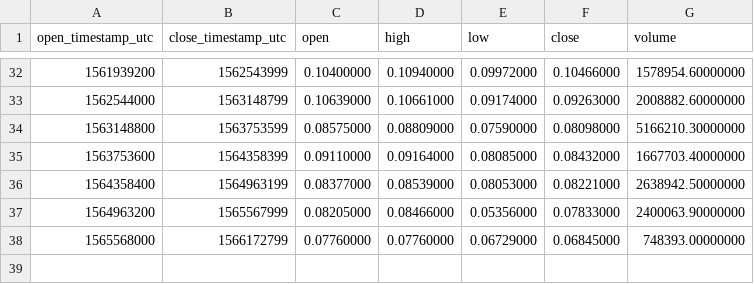
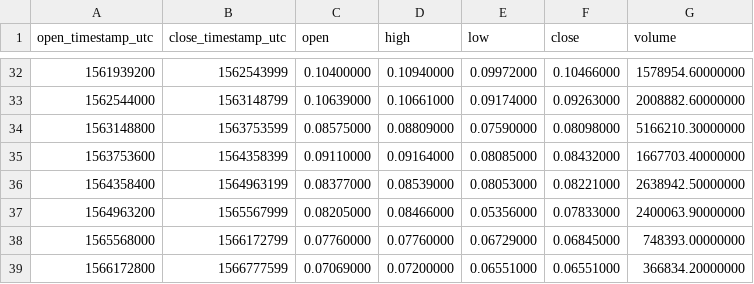
Before and after one commit to cryptobigbro/binance-XLMTUSD, a CSV file: binance-XLMTUSD-1w.csv, drawn as a sheet; only a part is shown, gaps mark what is left out; the diff names each change by its address in the sheet, - before the commit and + after, or states it on an @@ line.

```diff
--- a/binance-XLMTUSD-1w.csv
+++ b/binance-XLMTUSD-1w.csv
+row 39: 1566172800 | 1566777599 | 0.07069000 | 0.07200000 | 0.06551000 | 0.06551000 | 366834.20000000
```
Also changed, not shown: binance-XLMTUSD-1d.csv, binance-XLMTUSD-1h.csv.
